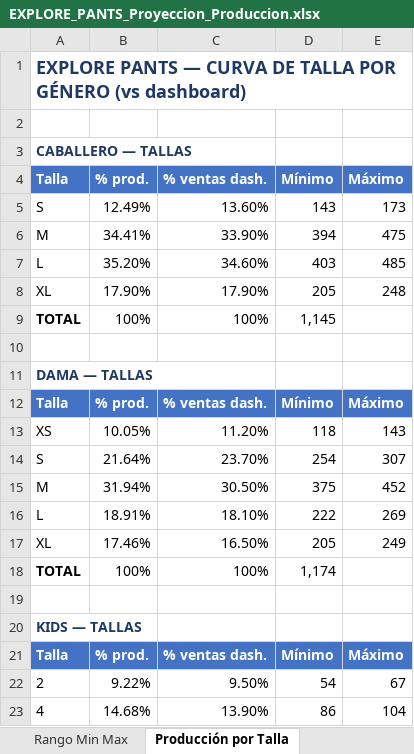
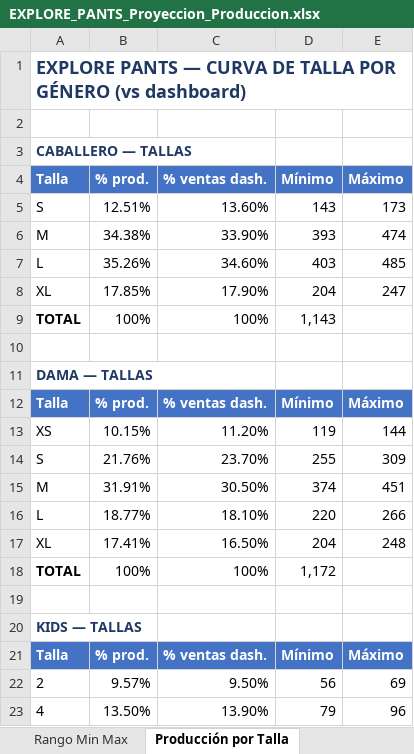
Before and after one commit to scm-svg/Data-Analyst, an Excel workbook: EXPLORE_PANTS_Proyeccion_Produccion.xlsx, sheet Producción por Talla, drawn as a sheet; only a part is shown; values as stored, in another font and other column widths than the file's, no borders; the diff covers the shown part only; the diff names each change by its address in the sheet, - before the commit and + after, or states it on an @@ line.

```diff
--- a/EXPLORE_PANTS_Proyeccion_Produccion.xlsx (sheet Producción por Talla)
+++ b/EXPLORE_PANTS_Proyeccion_Produccion.xlsx (sheet Producción por Talla)
-B5 (% prod.): 12.49%
+B5 (% prod.): 12.51%
-B6 (% prod.): 34.41%
+B6 (% prod.): 34.38%
-D6 (Mínimo): 394
+D6 (Mínimo): 393
-E6 (Máximo): 475
+E6 (Máximo): 474
-B7 (% prod.): 35.20%
+B7 (% prod.): 35.26%
-B8 (% prod.): 17.90%
+B8 (% prod.): 17.85%
-D8 (Mínimo): 205
+D8 (Mínimo): 204
-E8 (Máximo): 248
+E8 (Máximo): 247
-D9 (Mínimo): 1,145
+D9 (Mínimo): 1,143
-B13 (% prod.): 10.05%
+B13 (% prod.): 10.15%
-D13 (Mínimo): 118
+D13 (Mínimo): 119
-E13 (Máximo): 143
+E13 (Máximo): 144
-B14 (% prod.): 21.64%
+B14 (% prod.): 21.76%
-D14 (Mínimo): 254
+D14 (Mínimo): 255
-E14 (Máximo): 307
+E14 (Máximo): 309
-B15 (% prod.): 31.94%
+B15 (% prod.): 31.91%
-D15 (Mínimo): 375
+D15 (Mínimo): 374
-E15 (Máximo): 452
+E15 (Máximo): 451
-B16 (% prod.): 18.91%
+B16 (% prod.): 18.77%
-D16 (Mínimo): 222
+D16 (Mínimo): 220
-E16 (Máximo): 269
+E16 (Máximo): 266
-B17 (% prod.): 17.46%
+B17 (% prod.): 17.41%
-D17 (Mínimo): 205
+D17 (Mínimo): 204
-E17 (Máximo): 249
+E17 (Máximo): 248
-D18 (Mínimo): 1,174
+D18 (Mínimo): 1,172
-B22 (% prod.): 9.22%
+B22 (% prod.): 9.57%
-D22 (Mínimo): 54
+D22 (Mínimo): 56
-E22 (Máximo): 67
+E22 (Máximo): 69
-B23 (% prod.): 14.68%
+B23 (% prod.): 13.50%
-D23 (Mínimo): 86
+D23 (Mínimo): 79
-E23 (Máximo): 104
+E23 (Máximo): 96
```
Also changed, not shown: 16 edited cells elsewhere in this sheet, sheet Rango Min Max, sheet Producción Color × Talla, sheet Color por Género, sheet Verificación Tela, sheet Shorts R1, sheet Cantidades por Colores, 2 more sheets, 3 other files.
